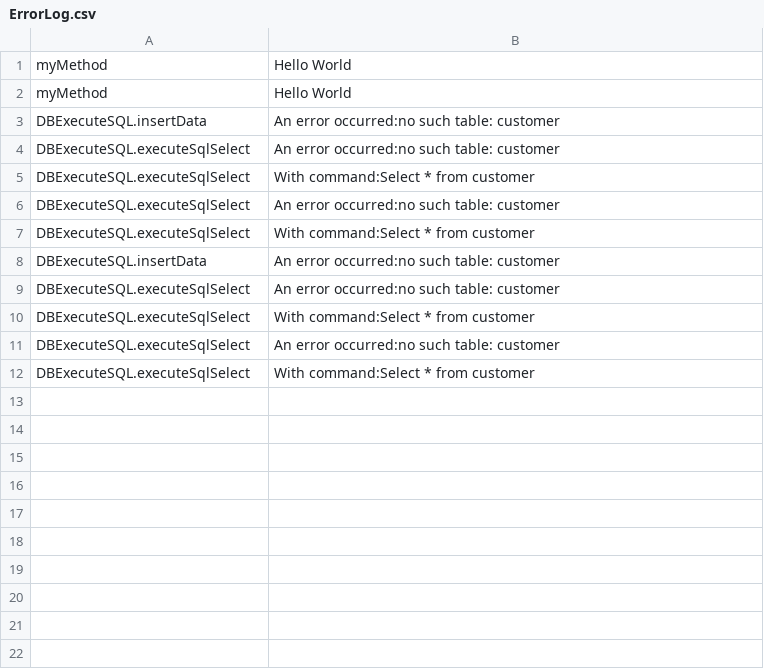
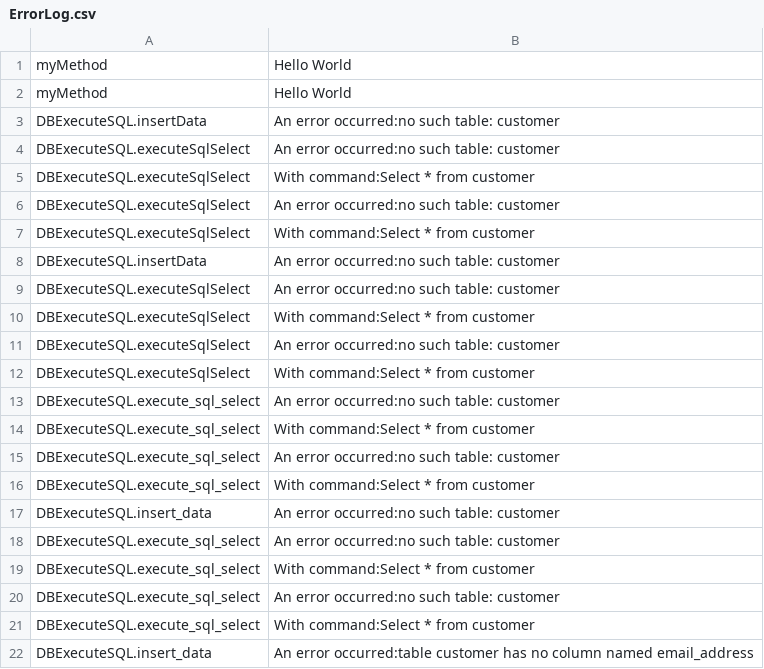
Before and after one commit to DerekSomerville/PythonCustomer, a CSV file: resource/ErrorLog/ErrorLog.csv, drawn as a sheet; the diff names each change by its address in the sheet, - before the commit and + after, or states it on an @@ line.

```diff
--- a/resource/ErrorLog/ErrorLog.csv
+++ b/resource/ErrorLog/ErrorLog.csv
+row 13: DBExecuteSQL.execute_sql_select | An error occurred:no such table: customer
+row 14: DBExecuteSQL.execute_sql_select | With command:Select * from customer
+row 15: DBExecuteSQL.execute_sql_select | An error occurred:no such table: customer
+row 16: DBExecuteSQL.execute_sql_select | With command:Select * from customer
+row 17: DBExecuteSQL.insert_data | An error occurred:no such table: customer
+row 18: DBExecuteSQL.execute_sql_select | An error occurred:no such table: customer
+row 19: DBExecuteSQL.execute_sql_select | With command:Select * from customer
+row 20: DBExecuteSQL.execute_sql_select | An error occurred:no such table: customer
+row 21: DBExecuteSQL.execute_sql_select | With command:Select * from customer
+row 22: DBExecuteSQL.insert_data | An error occurred:table customer has no column named email_address
```
Also changed, not shown: resource/UserActions/user_output_log.csv, 21 other files.
